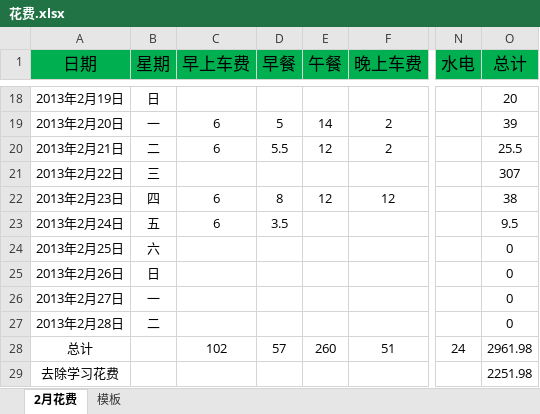
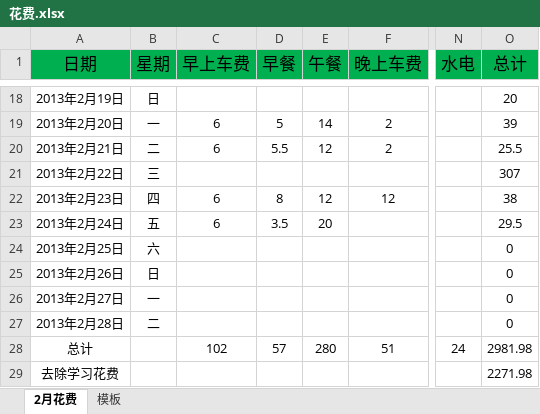
Before and after one commit to yingfire/live, an Excel workbook: 平时花费/花费.xlsx, sheet 2月花费, drawn as a sheet; only a part is shown, gaps mark what is left out; values as stored, in another font and other column widths than the file's, no borders; the diff names each change by its address in the sheet, - before the commit and + after, or states it on an @@ line.

Commit message:
aaa

```diff
--- a/平时花费/花费.xlsx (sheet 2月花费)
+++ b/平时花费/花费.xlsx (sheet 2月花费)
-E23 (午餐): (empty)
+E23 (午餐): 20
-O23 (总计): 9.5
+O23 (总计): 29.5
-E28 (午餐): 260
+E28 (午餐): 280
-O28 (总计): 2961.98
+O28 (总计): 2981.98
-O29 (总计): 2251.98
+O29 (总计): 2271.98
```
